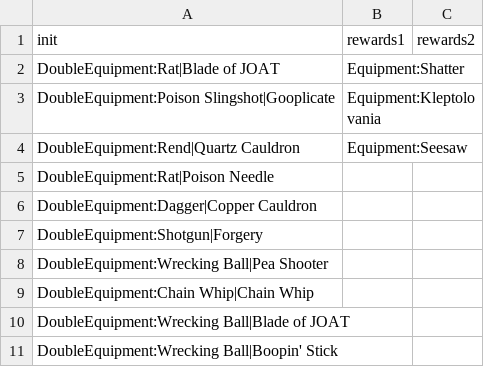
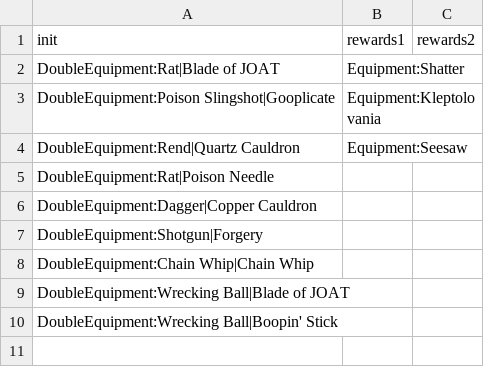
Before and after one commit to JuniorUdale/MoreFluff, a CSV file: _append/data/text/scripts/diceydungeons/initialequipment/thief.csv, drawn as a sheet; the diff names each change by its address in the sheet, - before the commit and + after, or states it on an @@ line.

```diff
--- a/_append/data/text/scripts/diceydungeons/initialequipment/thief.csv
+++ b/_append/data/text/scripts/diceydungeons/initialequipment/thief.csv
-row 8: DoubleEquipment:Wrecking Ball|Pea Shooter
```
Also changed, not shown: _append/data/text/scripts/diceydungeons/initialequipment/witch.csv, _append/data/text/scripts/diceydungeons/remixes/marshmallow.csv, 11 other files.
